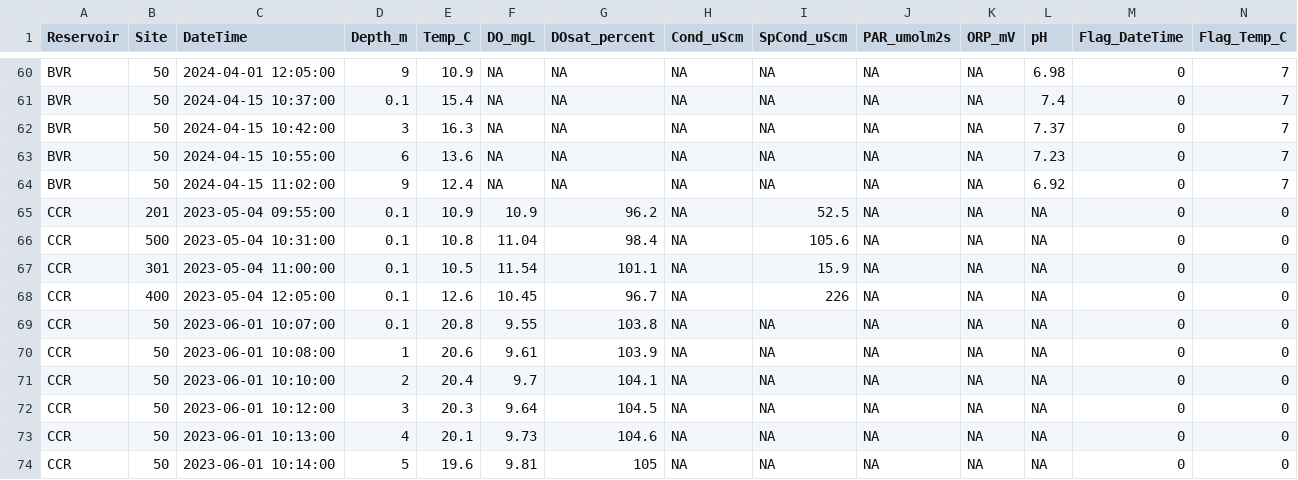
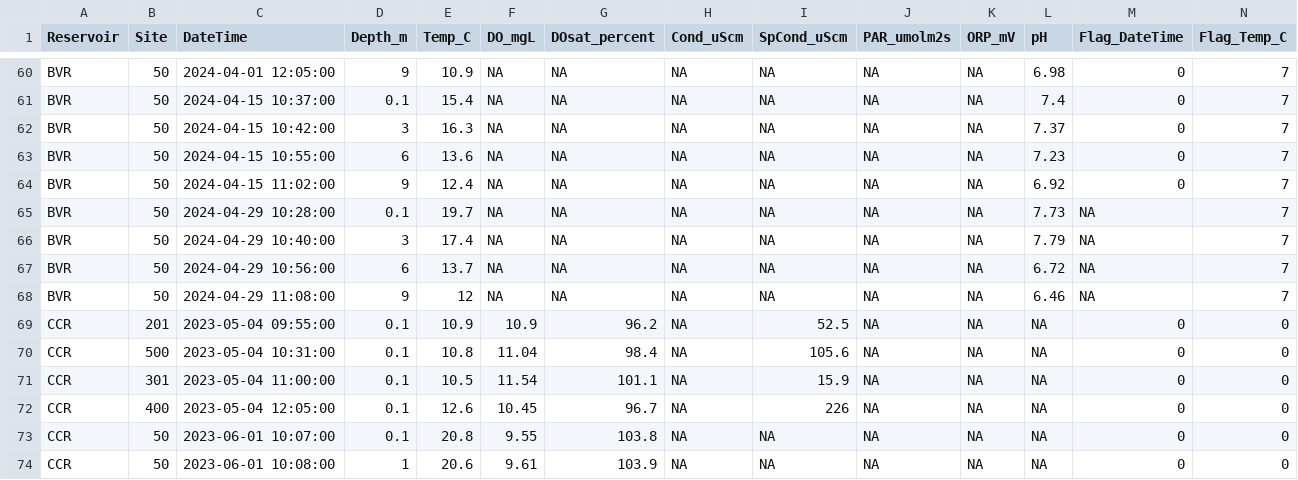
Before and after one commit to hlwander/Reservoirs, a CSV file: Data/DataNotYetUploadedToEDI/YSI_PAR/ysi_L1.csv, drawn as a sheet; only a part is shown, gaps mark what is left out; the shorter side is filled out with more unchanged rows; rows hold the shown columns only; the diff names each change by its address in the sheet, - before the commit and + after, or states it on an @@ line.

```diff
--- a/Data/DataNotYetUploadedToEDI/YSI_PAR/ysi_L1.csv
+++ b/Data/DataNotYetUploadedToEDI/YSI_PAR/ysi_L1.csv
+row 65: BVR | 50 | 2024-04-29 10:28:00 | 0.1 | 19.7 | NA | NA | NA | NA | NA | NA | 7.73 | NA | 7
+row 66: BVR | 50 | 2024-04-29 10:40:00 | 3 | 17.4 | NA | NA | NA | NA | NA | NA | 7.79 | NA | 7
+row 67: BVR | 50 | 2024-04-29 10:56:00 | 6 | 13.7 | NA | NA | NA | NA | NA | NA | 6.72 | NA | 7
+row 68: BVR | 50 | 2024-04-29 11:08:00 | 9 | 12 | NA | NA | NA | NA | NA | NA | 6.46 | NA | 7
```
